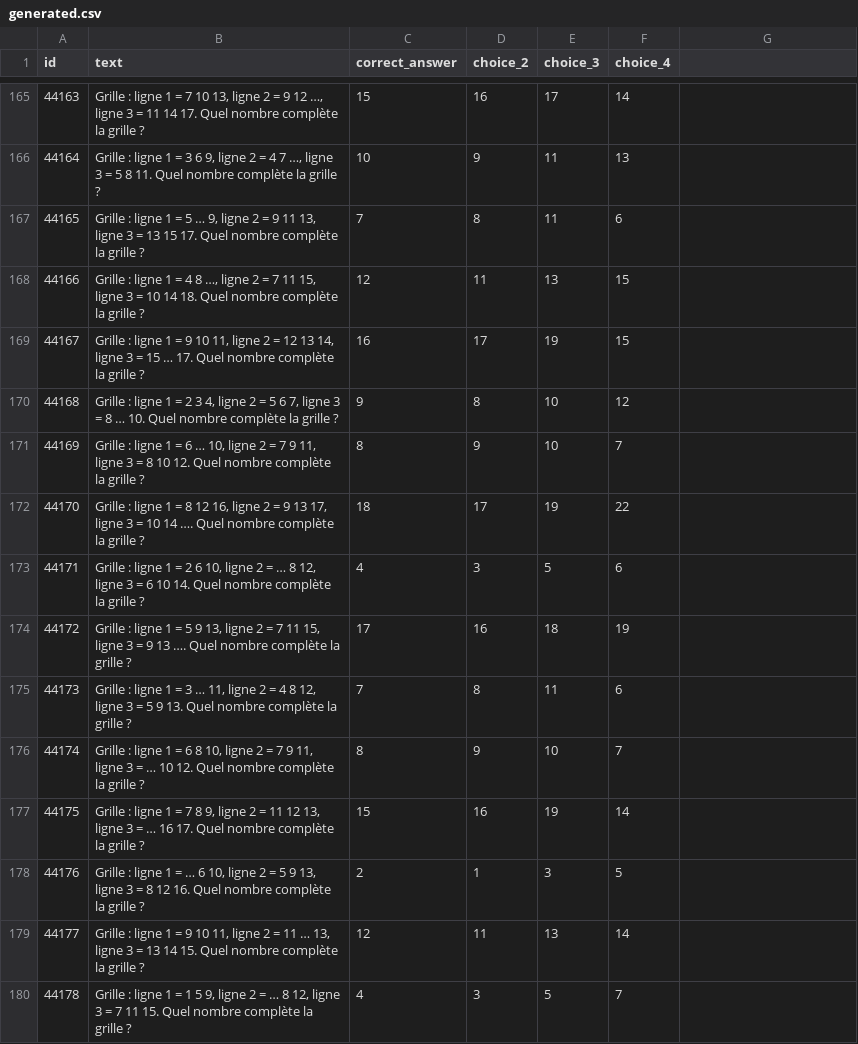
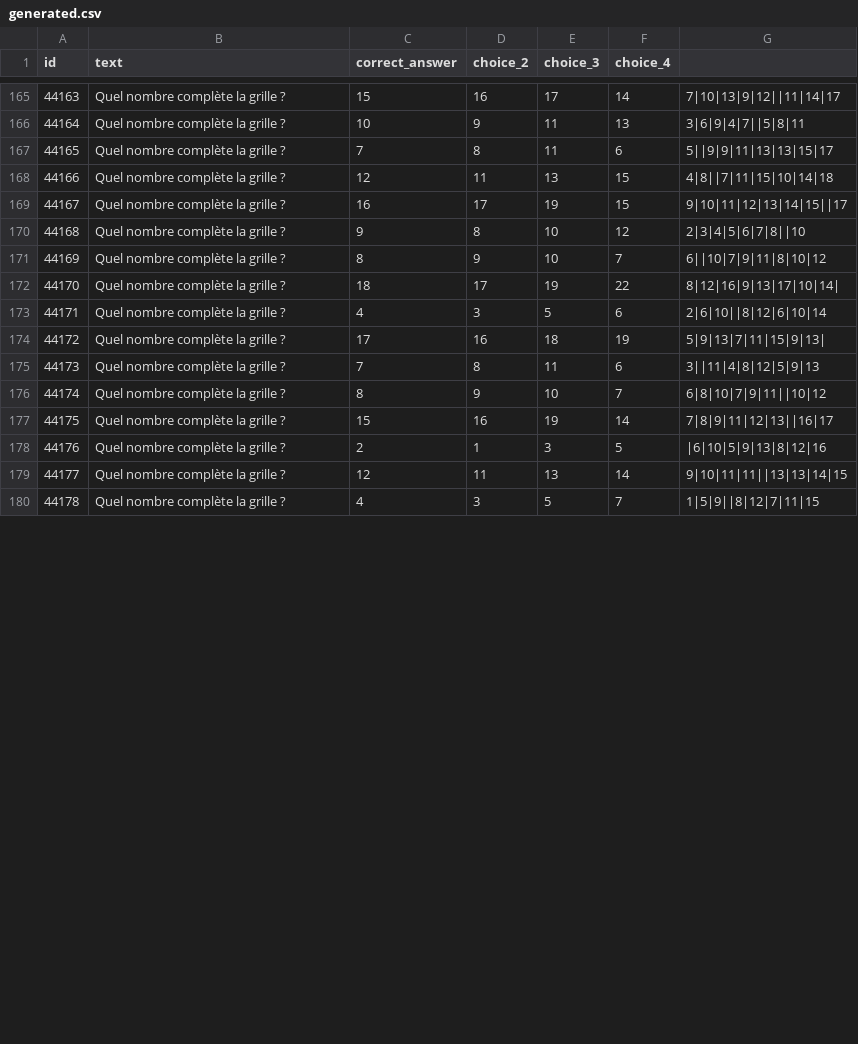
Before and after one commit to Madmagics/ecole-primaire, a CSV file: csv/questions/cm2/logique/generated.csv, drawn as a sheet; only a part is shown, gaps mark what is left out; the diff covers the shown part only.

```diff
--- a/csv/questions/cm2/logique/generated.csv
+++ b/csv/questions/cm2/logique/generated.csv
@@ -165,16 +165,16 @@ id;text;correct_answer;choice_2;choice_3;choice_4
-44163;Grille : ligne 1 = 7 10 13, ligne 2 = 9 12 …, ligne 3 = 11 14 17. Quel nombre complète la grille ?;15;16;17;14
-44164;Grille : ligne 1 = 3 6 9, ligne 2 = 4 7 …, ligne 3 = 5 8 11. Quel nombre complète la grille ?;10;9;11;13
-44165;Grille : ligne 1 = 5 … 9, ligne 2 = 9 11 13, ligne 3 = 13 15 17. Quel nombre complète la grille ?;7;8;11;6
-44166;Grille : ligne 1 = 4 8 …, ligne 2 = 7 11 15, ligne 3 = 10 14 18. Quel nombre complète la grille ?;12;11;13;15
-44167;Grille : ligne 1 = 9 10 11, ligne 2 = 12 13 14, ligne 3 = 15 … 17. Quel nombre complète la grille ?;16;17;19;15
-44168;Grille : ligne 1 = 2 3 4, ligne 2 = 5 6 7, ligne 3 = 8 … 10. Quel nombre complète la grille ?;9;8;10;12
-44169;Grille : ligne 1 = 6 … 10, ligne 2 = 7 9 11, ligne 3 = 8 10 12. Quel nombre complète la grille ?;8;9;10;7
-44170;Grille : ligne 1 = 8 12 16, ligne 2 = 9 13 17, ligne 3 = 10 14 …. Quel nombre complète la grille ?;18;17;19;22
-44171;Grille : ligne 1 = 2 6 10, ligne 2 = … 8 12, ligne 3 = 6 10 14. Quel nombre complète la grille ?;4;3;5;6
-44172;Grille : ligne 1 = 5 9 13, ligne 2 = 7 11 15, ligne 3 = 9 13 …. Quel nombre complète la grille ?;17;16;18;19
-44173;Grille : ligne 1 = 3 … 11, ligne 2 = 4 8 12, ligne 3 = 5 9 13. Quel nombre complète la grille ?;7;8;11;6
-44174;Grille : ligne 1 = 6 8 10, ligne 2 = 7 9 11, ligne 3 = … 10 12. Quel nombre complète la grille ?;8;9;10;7
-44175;Grille : ligne 1 = 7 8 9, ligne 2 = 11 12 13, ligne 3 = … 16 17. Quel nombre complète la grille ?;15;16;19;14
-44176;Grille : ligne 1 = … 6 10, ligne 2 = 5 9 13, ligne 3 = 8 12 16. Quel nombre complète la grille ?;2;1;3;5
-44177;Grille : ligne 1 = 9 10 11, ligne 2 = 11 … 13, ligne 3 = 13 14 15. Quel nombre complète la grille ?;12;11;13;14
-44178;Grille : ligne 1 = 1 5 9, ligne 2 = … 8 12, ligne 3 = 7 11 15. Quel nombre complète la grille ?;4;3;5;7
+44163;Quel nombre complète la grille ?;15;16;17;14;7|10|13|9|12||11|14|17
+44164;Quel nombre complète la grille ?;10;9;11;13;3|6|9|4|7||5|8|11
+44165;Quel nombre complète la grille ?;7;8;11;6;5||9|9|11|13|13|15|17
+44166;Quel nombre complète la grille ?;12;11;13;15;4|8||7|11|15|10|14|18
+44167;Quel nombre complète la grille ?;16;17;19;15;9|10|11|12|13|14|15||17
+44168;Quel nombre complète la grille ?;9;8;10;12;2|3|4|5|6|7|8||10
+44169;Quel nombre complète la grille ?;8;9;10;7;6||10|7|9|11|8|10|12
+44170;Quel nombre complète la grille ?;18;17;19;22;8|12|16|9|13|17|10|14|
+44171;Quel nombre complète la grille ?;4;3;5;6;2|6|10||8|12|6|10|14
+44172;Quel nombre complète la grille ?;17;16;18;19;5|9|13|7|11|15|9|13|
+44173;Quel nombre complète la grille ?;7;8;11;6;3||11|4|8|12|5|9|13
+44174;Quel nombre complète la grille ?;8;9;10;7;6|8|10|7|9|11||10|12
+44175;Quel nombre complète la grille ?;15;16;19;14;7|8|9|11|12|13||16|17
+44176;Quel nombre complète la grille ?;2;1;3;5;|6|10|5|9|13|8|12|16
+44177;Quel nombre complète la grille ?;12;11;13;14;9|10|11|11||13|13|14|15
+44178;Quel nombre complète la grille ?;4;3;5;7;1|5|9||8|12|7|11|15
```
Also changed, not shown: 118 edited cells elsewhere in this file, csv/questions/cm1/logique/generated.csv, 41 other files.
